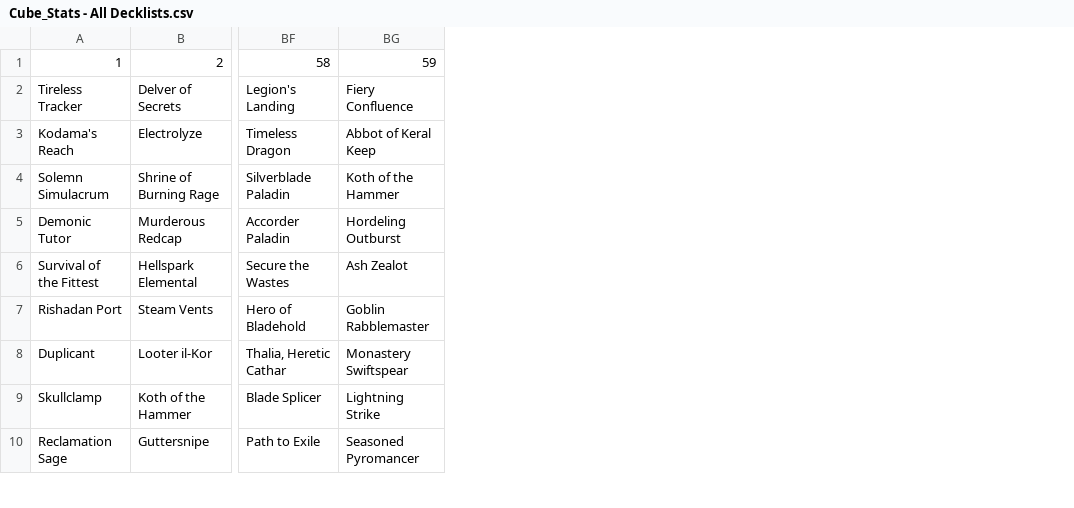
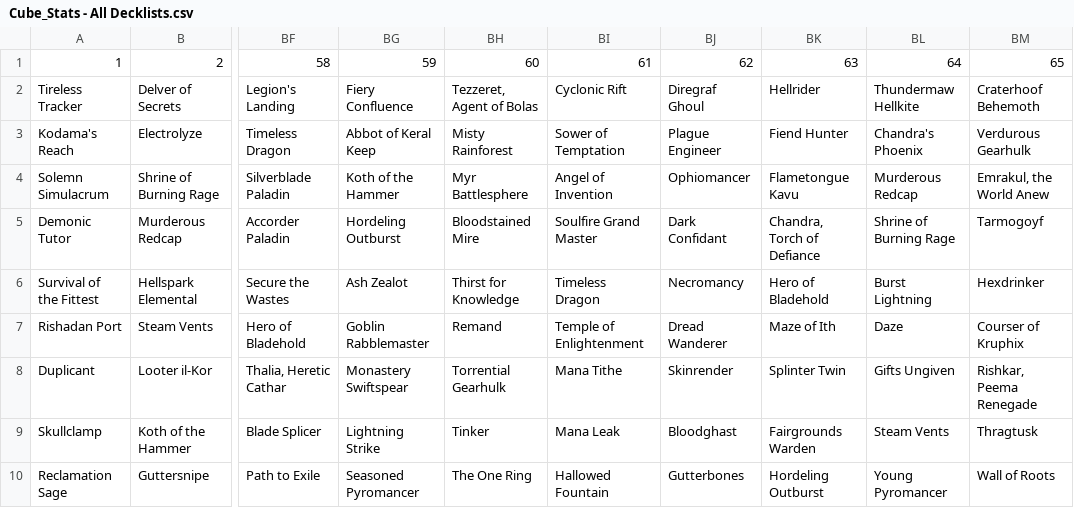
Before and after one commit to johngaebler/ShinyCube, a CSV file: Cube_Stats - All Decklists.csv, drawn as a sheet; only a part is shown, gaps mark what is left out; the diff names each change by its address in the sheet, - before the commit and + after, or states it on an @@ line.

Commit message:
Data updated for most recent draft, removed some code that would partial match cards in case of dfc, caused some other mismatches

```diff
--- a/Cube_Stats - All Decklists.csv
+++ b/Cube_Stats - All Decklists.csv
+column BH, rows 1-10: 60 | Tezzeret, Agent of Bolas | Misty Rainforest | Myr Battlesphere | Bloodstained Mire | Thirst for Knowledge | Remand | Torrential Gearhulk | Tinker | The One Ring
+column BI, rows 1-10: 61 | Cyclonic Rift | Sower of Temptation | Angel of Invention | Soulfire Grand Master | Timeless Dragon | Temple of Enlightenment | Mana Tithe | Mana Leak | Hallowed Fountain
+column BJ, rows 1-10: 62 | Diregraf Ghoul | Plague Engineer | Ophiomancer | Dark Confidant | Necromancy | Dread Wanderer | Skinrender | Bloodghast | Gutterbones
+column BK, rows 1-10: 63 | Hellrider | Fiend Hunter | Flametongue Kavu | Chandra, Torch of Defiance | Hero of Bladehold | Maze of Ith | Splinter Twin | Fairgrounds Warden | Hordeling Outburst
+column BL, rows 1-10: 64 | Thundermaw Hellkite | Chandra's Phoenix | Murderous Redcap | Shrine of Burning Rage | Burst Lightning | Daze | Gifts Ungiven | Steam Vents | Young Pyromancer
+column BM, rows 1-10: 65 | Craterhoof Behemoth | Verdurous Gearhulk | Emrakul, the World Anew | Tarmogoyf | Hexdrinker | Courser of Kruphix | Rishkar, Peema Renegade | Thragtusk | Wall of Roots
```
Also changed, not shown: Cube_Stats - Deck Info.csv, Cube_Stats - game_log.csv, 8 other files.
